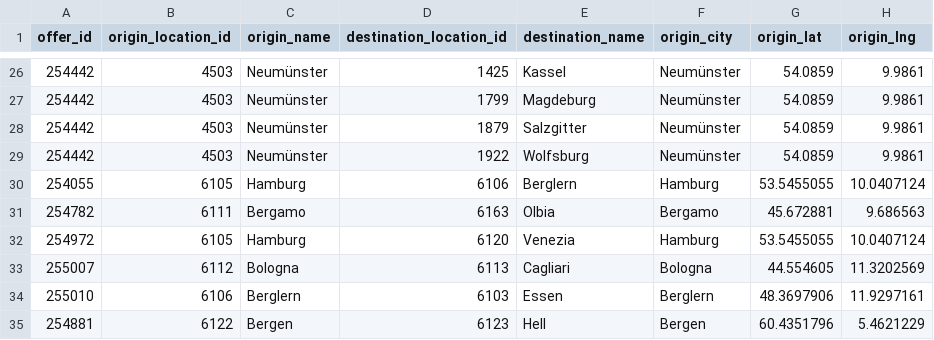
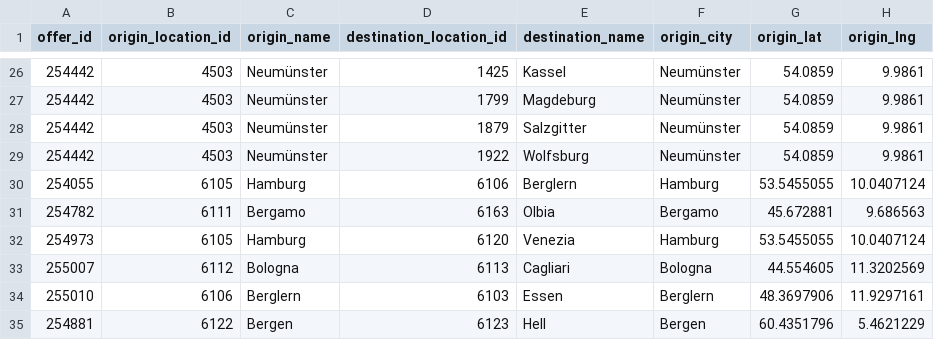
Before and after one commit to zbtwzwht8z-cloud/eurokaefer, a CSV file: data/movacar_offers.csv, drawn as a sheet; only a part is shown, gaps mark what is left out; the diff covers the shown part only; the diff names each change by its address in the sheet, - before the commit and + after, or states it on an @@ line.

```diff
--- a/data/movacar_offers.csv
+++ b/data/movacar_offers.csv
-A32 (offer_id): 254972
+A32 (offer_id): 254973
```
Also changed, not shown: 2 added rows, 3 removed rows and 9 edited cells elsewhere in this file, 1 other file.
